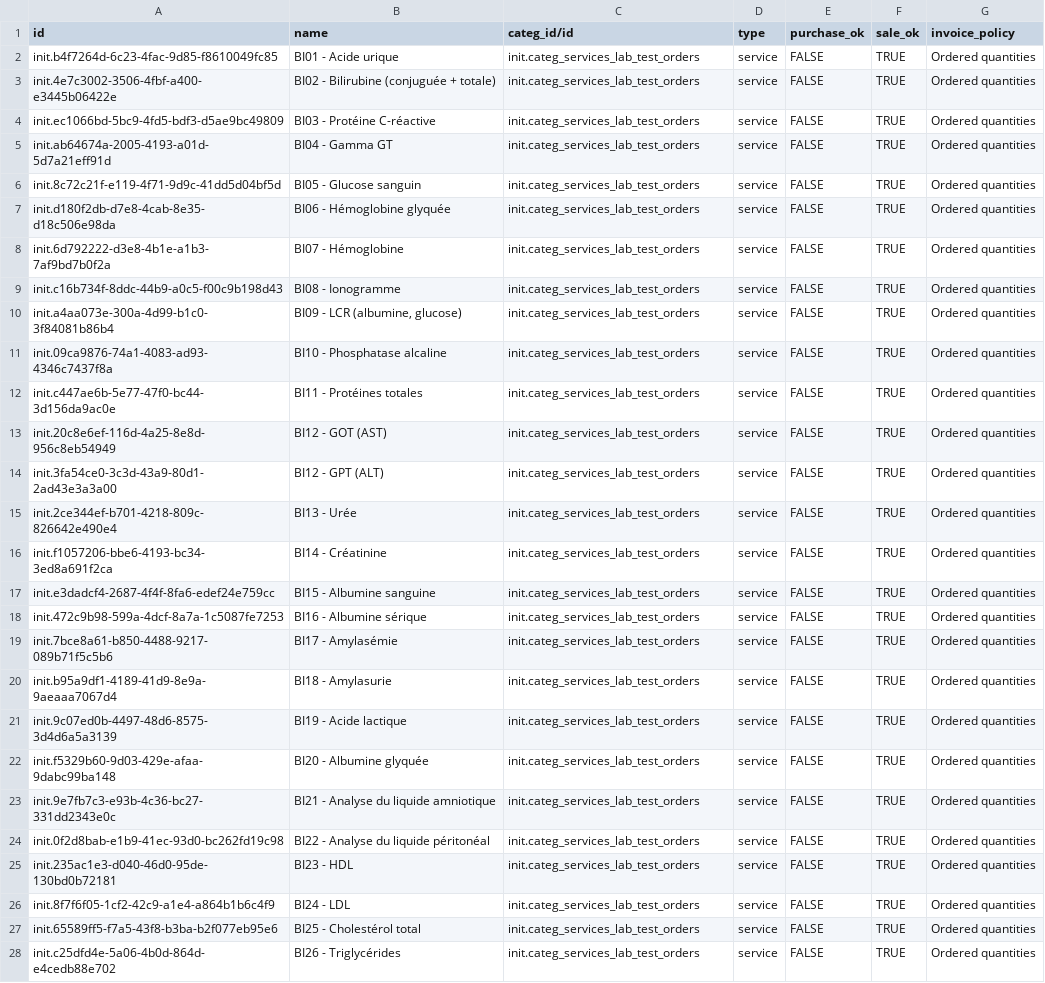
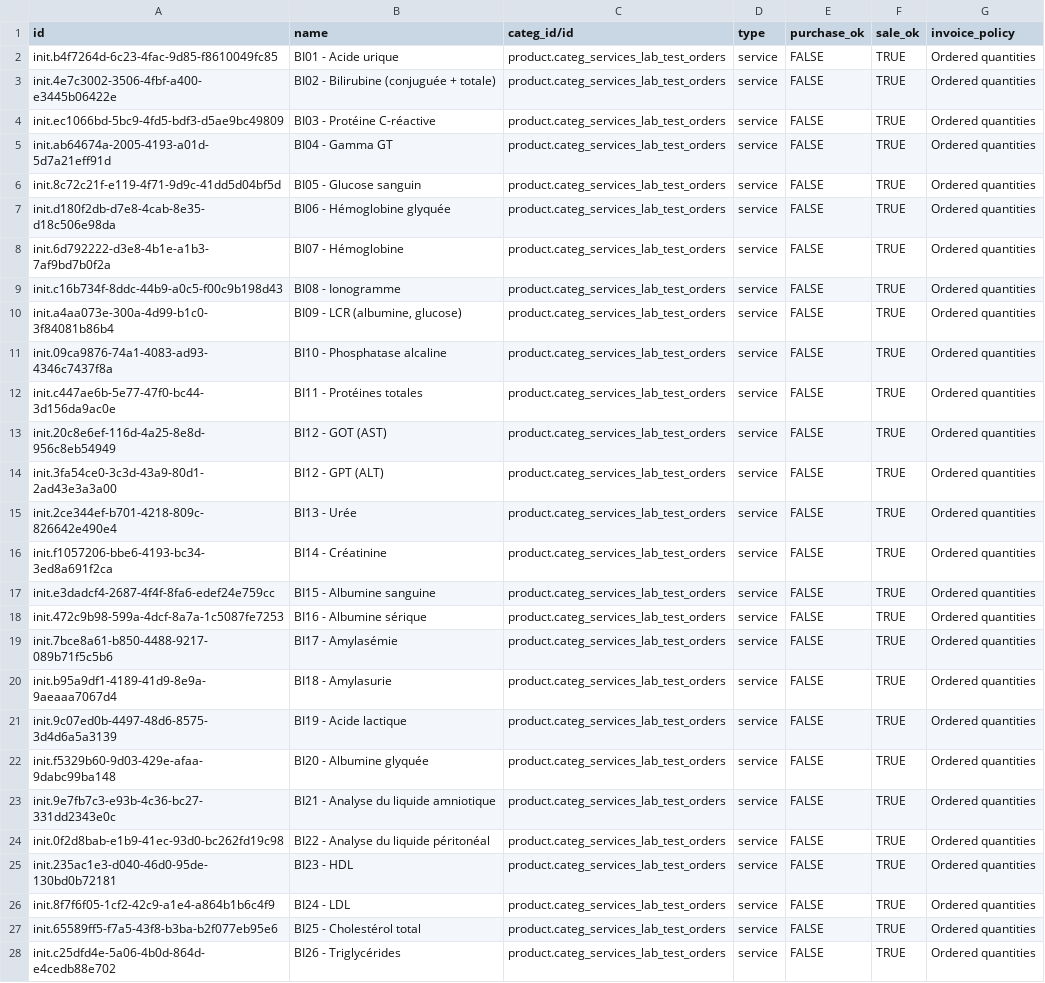
Before and after one commit to MadiroGlobalHealth/UVL-EMR, a CSV file: sites/mugamba/configs/odoo/initializer_config/product_variant/labtests.csv, drawn as a sheet; only a part is shown; the diff covers the shown part only; the diff names each change by its address in the sheet, - before the commit and + after, or states it on an @@ line.

```diff
--- a/sites/mugamba/configs/odoo/initializer_config/product_variant/labtests.csv
+++ b/sites/mugamba/configs/odoo/initializer_config/product_variant/labtests.csv
-C2:C28 (categ_id/id): init.categ_services_lab_test_orders
+C2:C28 (categ_id/id): product.categ_services_lab_test_orders
```
Also changed, not shown: 34 edited cells elsewhere in this file, sites/mugamba/configs/odoo/initializer_config/product_variant/procedures.csv, sites/mugamba/configs/odoo/initializer_config/product_variant/uvl-drugs.csv.
